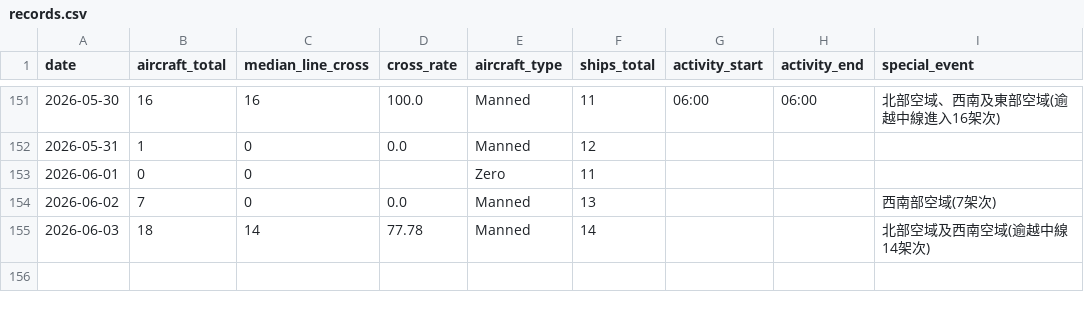
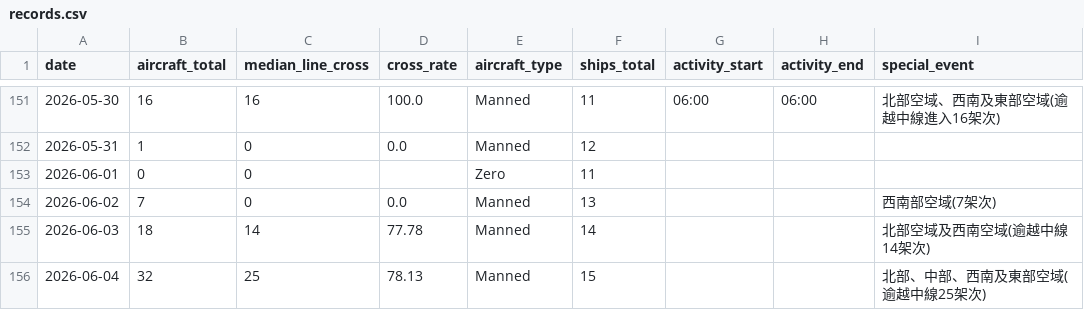
Before and after one commit to lioneer32232002-commits/pla-tracker, a CSV file: data/records.csv, drawn as a sheet; only a part is shown, gaps mark what is left out; the diff names each change by its address in the sheet, - before the commit and + after, or states it on an @@ line.

```diff
--- a/data/records.csv
+++ b/data/records.csv
+row 156: 2026-06-04 | 32 | 25 | 78.13 | Manned | 15 |  |  | 北部、中部、西南及東部空域(逾越中線25架次)
```
Also changed, not shown: 3 other files.
